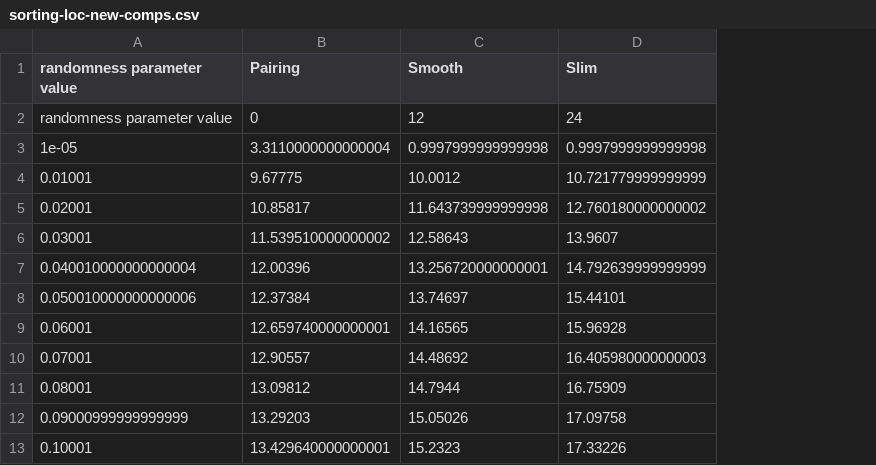
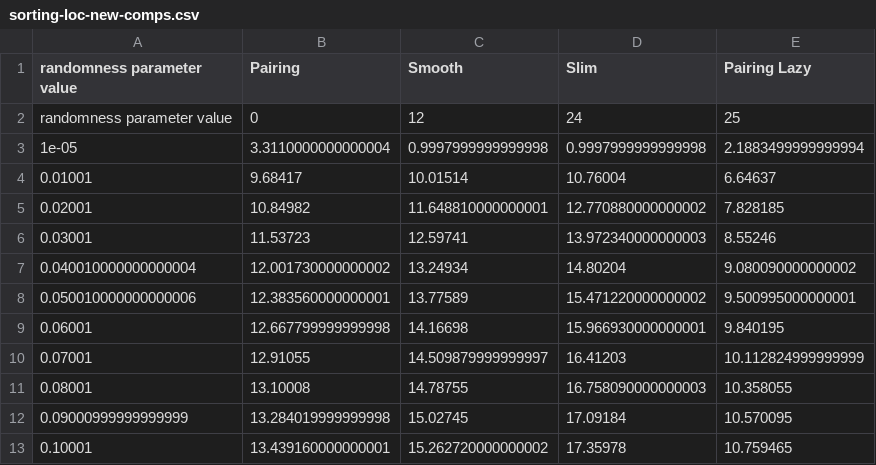
Before and after one commit to ioanam25/heaps, a CSV file: data/sorting-loc-new-comps.csv, drawn as a sheet; only a part is shown; the diff covers the shown part only; the diff names each change by its address in the sheet, - before the commit and + after, or states it on an @@ line.

```diff
--- a/data/sorting-loc-new-comps.csv
+++ b/data/sorting-loc-new-comps.csv
+column E (Pairing Lazy), rows 2-13: 25 | 2.1883499999999994 | 6.64637 | 7.828185 | 8.55246 | 9.080090000000002 | 9.500995000000001 | 9.840195 | 10.112824999999999 | 10.358055 | 10.570095 | 10.759465
-B4 (Pairing): 9.67775
+B4 (Pairing): 9.68417
-C4 (Smooth): 10.0012
+C4 (Smooth): 10.01514
-D4 (Slim): 10.721779999999999
+D4 (Slim): 10.76004
-B5 (Pairing): 10.85817
+B5 (Pairing): 10.84982
-C5 (Smooth): 11.643739999999998
+C5 (Smooth): 11.648810000000001
-D5 (Slim): 12.760180000000002
+D5 (Slim): 12.770880000000002
-B6 (Pairing): 11.539510000000002
+B6 (Pairing): 11.53723
-C6 (Smooth): 12.58643
+C6 (Smooth): 12.59741
-D6 (Slim): 13.9607
+D6 (Slim): 13.972340000000003
-B7 (Pairing): 12.00396
+B7 (Pairing): 12.001730000000002
-C7 (Smooth): 13.256720000000001
+C7 (Smooth): 13.24934
-D7 (Slim): 14.792639999999999
+D7 (Slim): 14.80204
-B8 (Pairing): 12.37384
+B8 (Pairing): 12.383560000000001
-C8 (Smooth): 13.74697
+C8 (Smooth): 13.77589
-D8 (Slim): 15.44101
+D8 (Slim): 15.471220000000002
-B9 (Pairing): 12.659740000000001
+B9 (Pairing): 12.667799999999998
-C9 (Smooth): 14.16565
+C9 (Smooth): 14.16698
-D9 (Slim): 15.96928
+D9 (Slim): 15.966930000000001
-B10 (Pairing): 12.90557
+B10 (Pairing): 12.91055
-C10 (Smooth): 14.48692
+C10 (Smooth): 14.509879999999997
-D10 (Slim): 16.405980000000003
+D10 (Slim): 16.41203
-B11 (Pairing): 13.09812
+B11 (Pairing): 13.10008
-C11 (Smooth): 14.7944
+C11 (Smooth): 14.78755
-D11 (Slim): 16.75909
+D11 (Slim): 16.758090000000003
-B12 (Pairing): 13.29203
+B12 (Pairing): 13.284019999999998
-C12 (Smooth): 15.05026
+C12 (Smooth): 15.02745
-D12 (Slim): 17.09758
+D12 (Slim): 17.09184
-B13 (Pairing): 13.429640000000001
+B13 (Pairing): 13.439160000000001
-C13 (Smooth): 15.2323
+C13 (Smooth): 15.262720000000002
-D13 (Slim): 17.33226
+D13 (Slim): 17.35978
```
Also changed, not shown: 57 edited cells elsewhere in this file, data/sorting-loc-new-links.csv, 9 other files.
